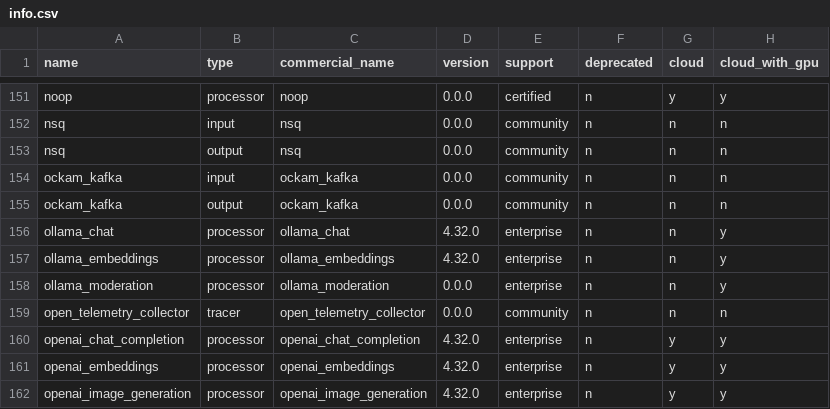
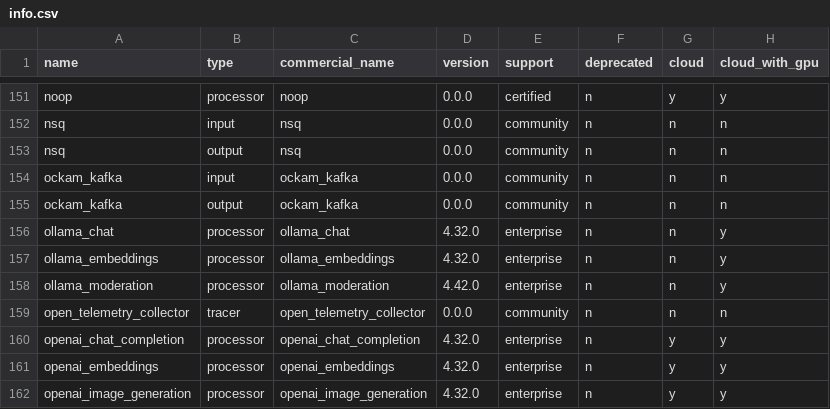
Before and after one commit to cyborginc/connect, a CSV file: internal/plugins/info.csv, drawn as a sheet; only a part is shown, gaps mark what is left out.

```diff
--- a/internal/plugins/info.csv
+++ b/internal/plugins/info.csv
@@ -157,3 +157,3 @@ ollama_chat               ,processor ,ollama_chat               ,4.32.0  ,enterp
 ollama_embeddings         ,processor ,ollama_embeddings         ,4.32.0  ,enterprise ,n          ,n     ,y
-ollama_moderation         ,processor ,ollama_moderation         ,0.0.0   ,enterprise ,n          ,n     ,y
+ollama_moderation         ,processor ,ollama_moderation         ,4.42.0  ,enterprise ,n          ,n     ,y
 open_telemetry_collector  ,tracer    ,open_telemetry_collector  ,0.0.0   ,community  ,n          ,n     ,n
```
Also changed, not shown: 4 other files.
